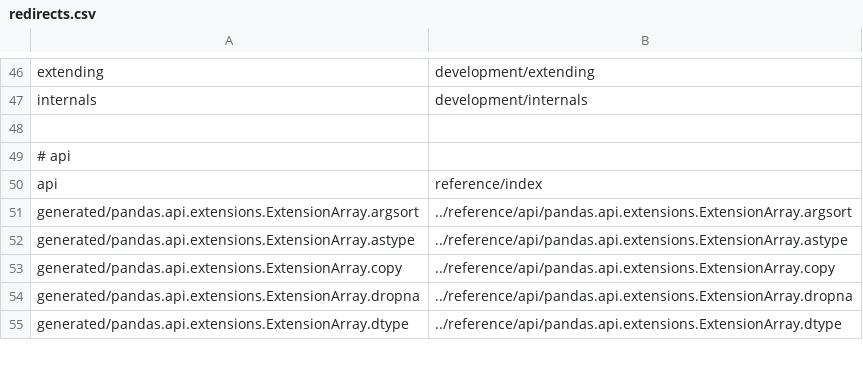
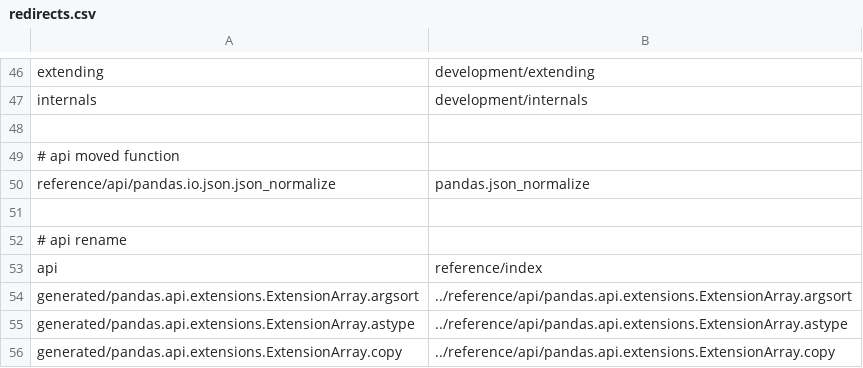
Before and after one commit to Bharat123rox/pandas, a CSV file: doc/redirects.csv, drawn as a sheet; only a part is shown, gaps mark what is left out; the shorter side is filled out with more unchanged rows.

Commit message:
DOC: add redirect for moved json_normalize docstring (#31622)

```diff
--- a/doc/redirects.csv
+++ b/doc/redirects.csv
@@ -48,3 +48,6 @@ internals,development/internals
 
-# api
+# api moved function
+reference/api/pandas.io.json.json_normalize,pandas.json_normalize
+
+# api rename
 api,reference/index
```
